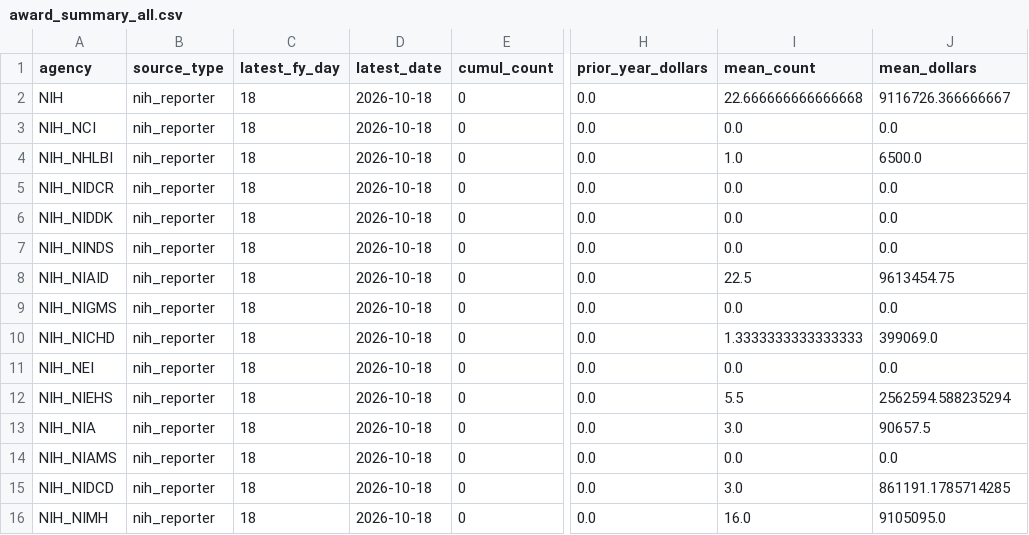
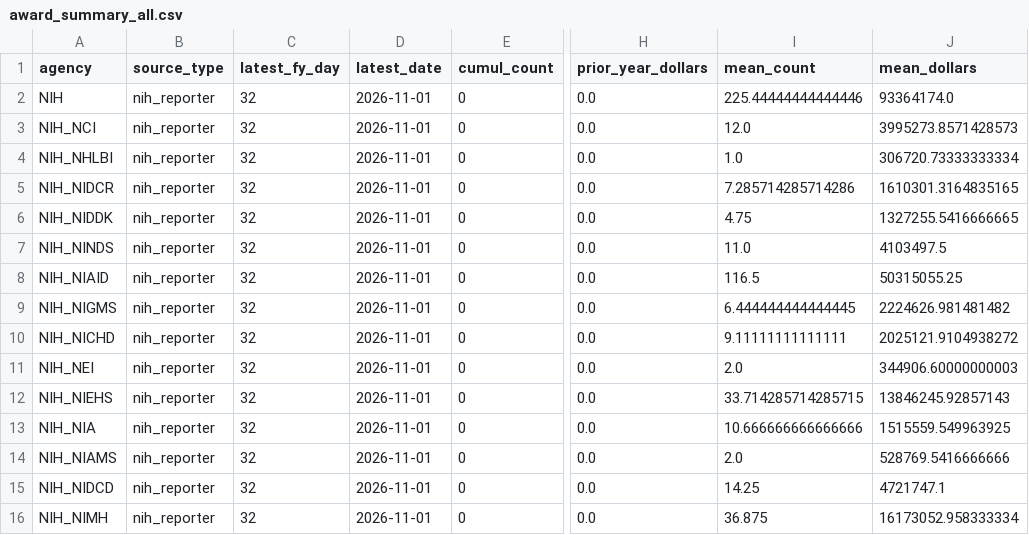
Before and after one commit to jdwor/ScienceSpending, a CSV file: awards/processed/award_summary_all.csv, drawn as a sheet; only a part is shown, gaps mark what is left out; the diff covers the shown part only; the diff names each change by its address in the sheet, - before the commit and + after, or states it on an @@ line.

```diff
--- a/awards/processed/award_summary_all.csv
+++ b/awards/processed/award_summary_all.csv
-C2:C16 (latest_fy_day): 18
+C2:C16 (latest_fy_day): 32
-D2:D16 (latest_date): 2026-10-18
+D2:D16 (latest_date): 2026-11-01
-I2 (mean_count): 22.666666666666668
+I2 (mean_count): 225.44444444444446
-J2 (mean_dollars): 9116726.366666667
+J2 (mean_dollars): 93364174.0
-I3 (mean_count): 0.0
+I3 (mean_count): 12.0
-J3 (mean_dollars): 0.0
+J3 (mean_dollars): 3995273.8571428573
-J4 (mean_dollars): 6500.0
+J4 (mean_dollars): 306720.73333333334
-I5 (mean_count): 0.0
+I5 (mean_count): 7.285714285714286
-J5 (mean_dollars): 0.0
+J5 (mean_dollars): 1610301.3164835165
-I6 (mean_count): 0.0
+I6 (mean_count): 4.75
-J6 (mean_dollars): 0.0
+J6 (mean_dollars): 1327255.5416666665
-I7 (mean_count): 0.0
+I7 (mean_count): 11.0
-J7 (mean_dollars): 0.0
+J7 (mean_dollars): 4103497.5
-I8 (mean_count): 22.5
+I8 (mean_count): 116.5
-J8 (mean_dollars): 9613454.75
+J8 (mean_dollars): 50315055.25
-I9 (mean_count): 0.0
+I9 (mean_count): 6.444444444444445
-J9 (mean_dollars): 0.0
+J9 (mean_dollars): 2224626.981481482
-I10 (mean_count): 1.3333333333333333
+I10 (mean_count): 9.11111111111111
-J10 (mean_dollars): 399069.0
+J10 (mean_dollars): 2025121.9104938272
-I11 (mean_count): 0.0
+I11 (mean_count): 2.0
-J11 (mean_dollars): 0.0
+J11 (mean_dollars): 344906.60000000003
-I12 (mean_count): 5.5
+I12 (mean_count): 33.714285714285715
-J12 (mean_dollars): 2562594.588235294
+J12 (mean_dollars): 13846245.92857143
-I13 (mean_count): 3.0
+I13 (mean_count): 10.666666666666666
-J13 (mean_dollars): 90657.5
+J13 (mean_dollars): 1515559.549963925
-I14 (mean_count): 0.0
+I14 (mean_count): 2.0
-J14 (mean_dollars): 0.0
+J14 (mean_dollars): 528769.5416666666
-I15 (mean_count): 3.0
+I15 (mean_count): 14.25
-J15 (mean_dollars): 861191.1785714285
+J15 (mean_dollars): 4721747.1
-I16 (mean_count): 16.0
+I16 (mean_count): 36.875
-J16 (mean_dollars): 9105095.0
+J16 (mean_dollars): 16173052.958333334
```
Also changed, not shown: 104 edited cells elsewhere in this file, awards/processed/award_summary.csv, data/processed/approp_summary.csv, 6 other files.
